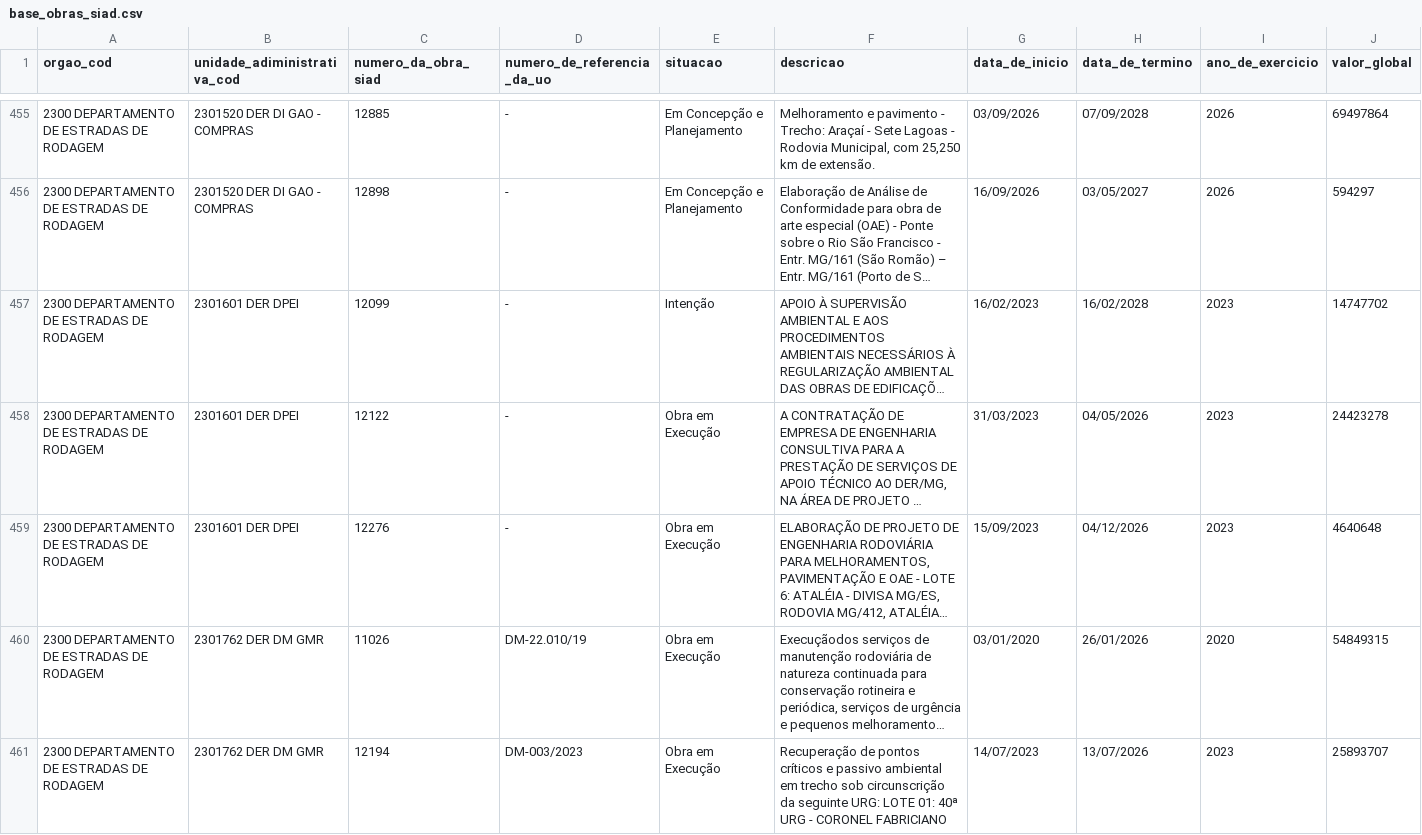
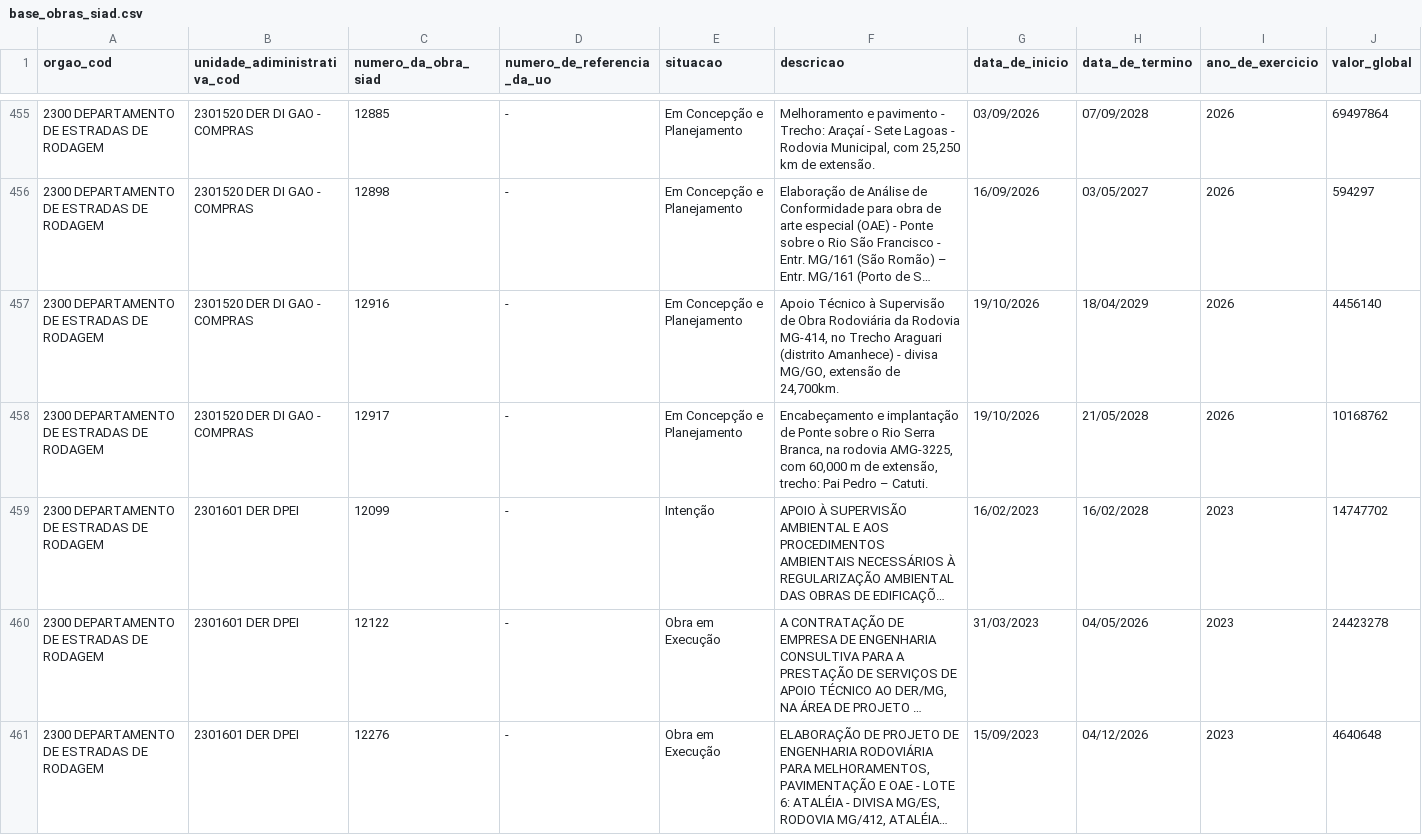
Before and after one commit to splor-mg/dados-sisor-2026, a CSV file: data/base_obras_siad.csv, drawn as a sheet; only a part is shown, gaps mark what is left out; the shorter side is filled out with more unchanged rows; long unchanged cells end in …; the diff names each change by its address in the sheet, - before the commit and + after, or states it on an @@ line.

```diff
--- a/data/base_obras_siad.csv
+++ b/data/base_obras_siad.csv
+row 457: 2300 DEPARTAMENTO DE ESTRADAS DE RODAGEM | 2301520 DER DI GAO - COMPRAS | 12916 | - | Em Concepção e Planejamento | Apoio Técnico à Supervisão de Obra Rodoviária da Rodovia MG-414, no Trecho Araguari (distrito Amanhece) - divisa MG/GO, extensão de 24,700km. | 19/10/2026 | 18/04/2029 | 2026 | 4456140
+row 458: 2300 DEPARTAMENTO DE ESTRADAS DE RODAGEM | 2301520 DER DI GAO - COMPRAS | 12917 | - | Em Concepção e Planejamento | Encabeçamento e implantação de Ponte sobre o Rio Serra Branca, na rodovia AMG-3225, com 60,000 m de extensão, trecho: Pai Pedro – Catuti. | 19/10/2026 | 21/05/2028 | 2026 | 10168762
```
Also changed, not shown: 2 other files.
